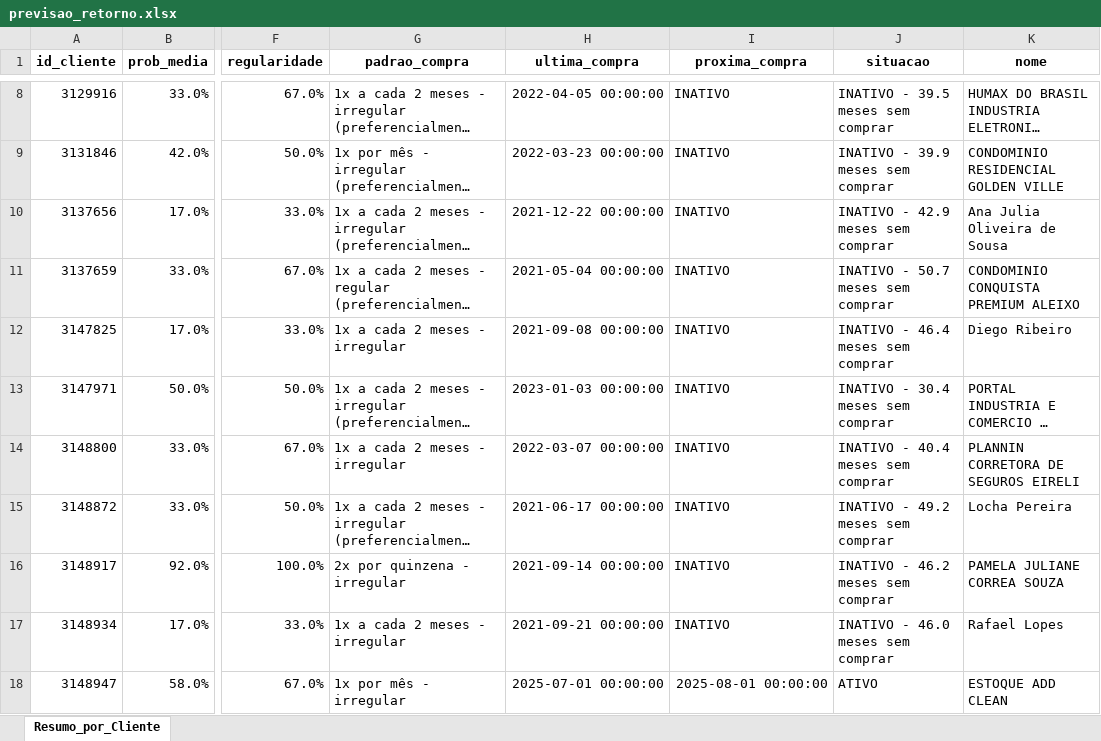
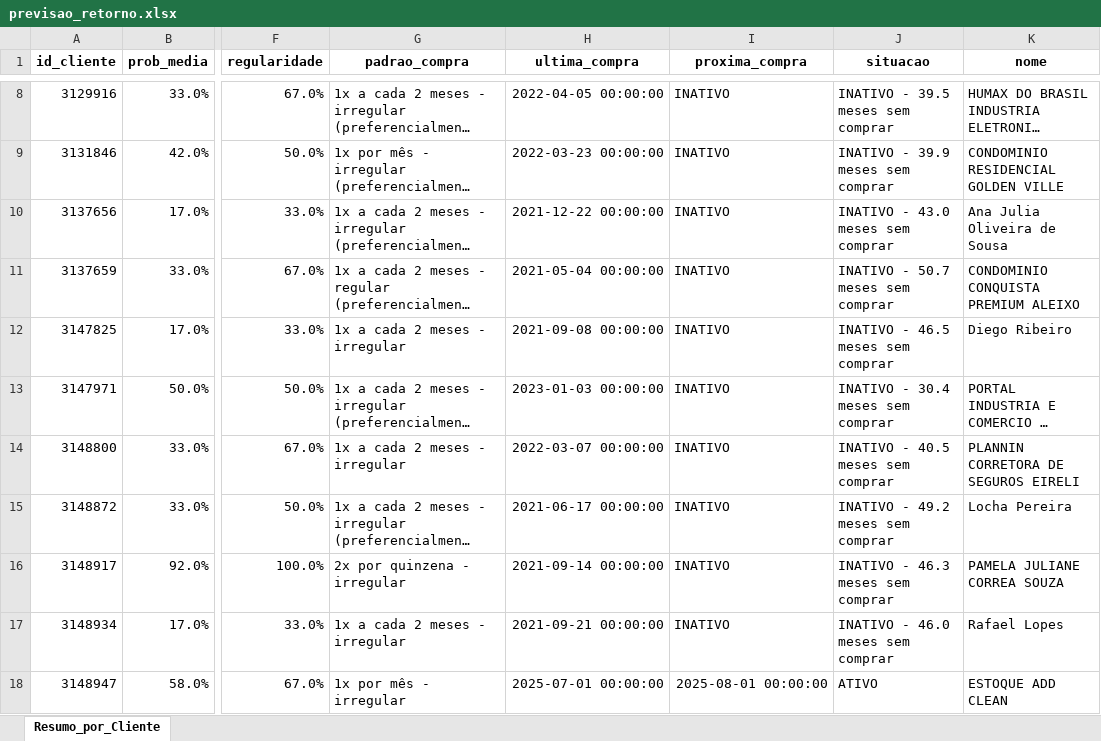
Before and after one commit to maloka-ai/poc-dashboard, an Excel workbook: dados/ADD/Dados_ADD_PF/previsao_retorno.xlsx, sheet Resumo_por_Cliente, drawn as a sheet; only a part is shown, gaps mark what is left out; long unchanged cells end in …; values as stored, in another font and other column widths than the file's, no borders; conditional formats not drawn; the diff covers the shown part only; the diff names each change by its address in the sheet, - before the commit and + after, or states it on an @@ line.

```diff
--- a/dados/ADD/Dados_ADD_PF/previsao_retorno.xlsx (sheet Resumo_por_Cliente)
+++ b/dados/ADD/Dados_ADD_PF/previsao_retorno.xlsx (sheet Resumo_por_Cliente)
-J10 (situacao): INATIVO - 42.9 meses sem comprar
+J10 (situacao): INATIVO - 43.0 meses sem comprar
-J12 (situacao): INATIVO - 46.4 meses sem comprar
+J12 (situacao): INATIVO - 46.5 meses sem comprar
-J14 (situacao): INATIVO - 40.4 meses sem comprar
+J14 (situacao): INATIVO - 40.5 meses sem comprar
-J16 (situacao): INATIVO - 46.2 meses sem comprar
+J16 (situacao): INATIVO - 46.3 meses sem comprar
```
Also changed, not shown: 151 edited cells elsewhere in this sheet, dados/ADD/Dados_ADD_PF/analise_consistencia_estoque.xlsx, dados/ADD/Dados_ADD_PF/analise_curva_cobertura.xlsx, 29 other files.
